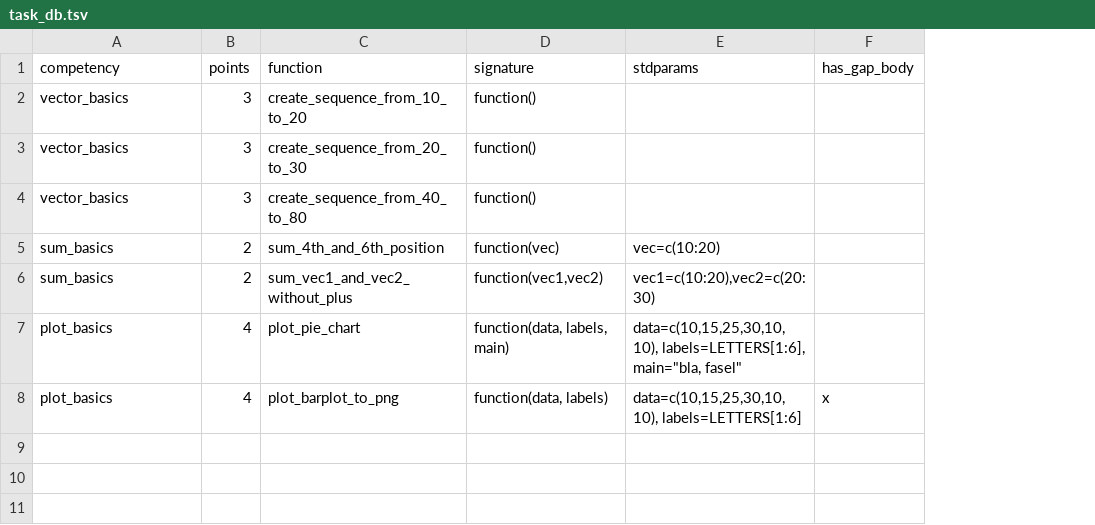
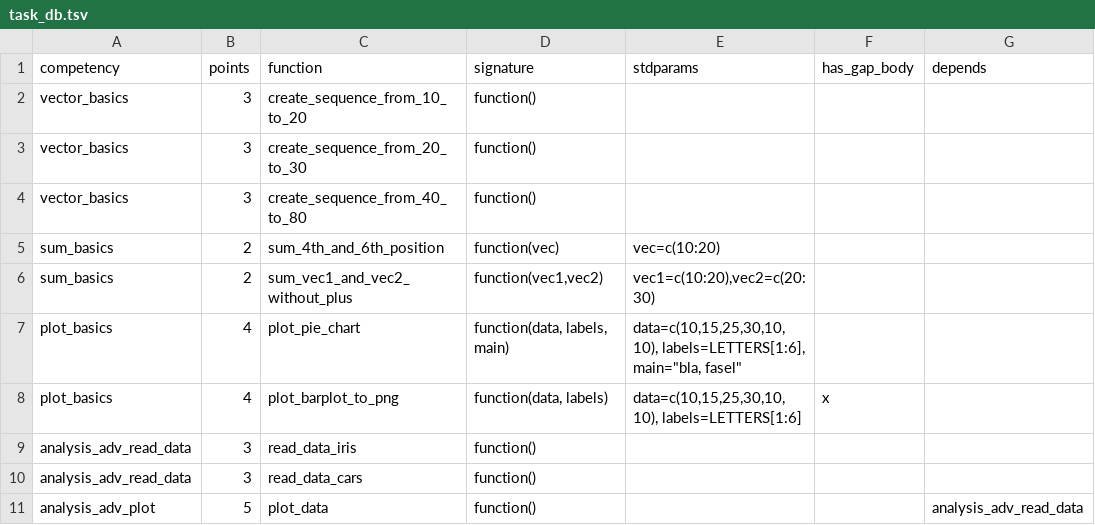
Before and after one commit to TwlyY29/r_validator, a TSV file: task_db.tsv, drawn as a sheet; the diff names each change by its address in the sheet, - before the commit and + after, or states it on an @@ line.

Commit message:
Enable students to call functions from other tasks and integrate dependency checks among competencies

```diff
--- a/task_db.tsv
+++ b/task_db.tsv
+column G (depends), empty
+row 9: analysis_adv_read_data | 3 | read_data_iris | function()
+row 10: analysis_adv_read_data | 3 | read_data_cars | function()
+row 11: analysis_adv_plot | 5 | plot_data | function() |  |  | analysis_adv_read_data
```
Also changed, not shown: task_1/123456/tasks.tsv, task_1/234567/tasks.tsv, 25 other files.
